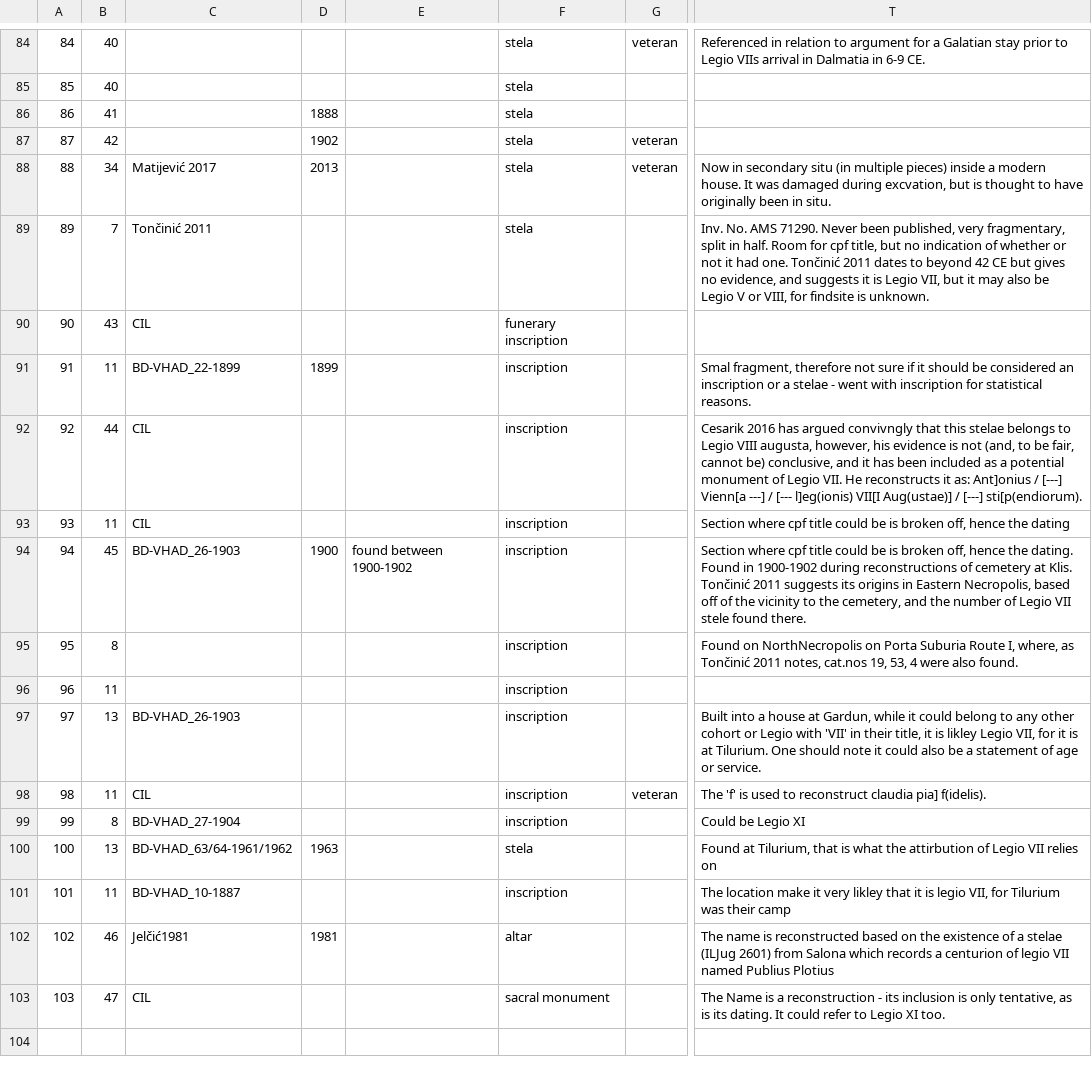
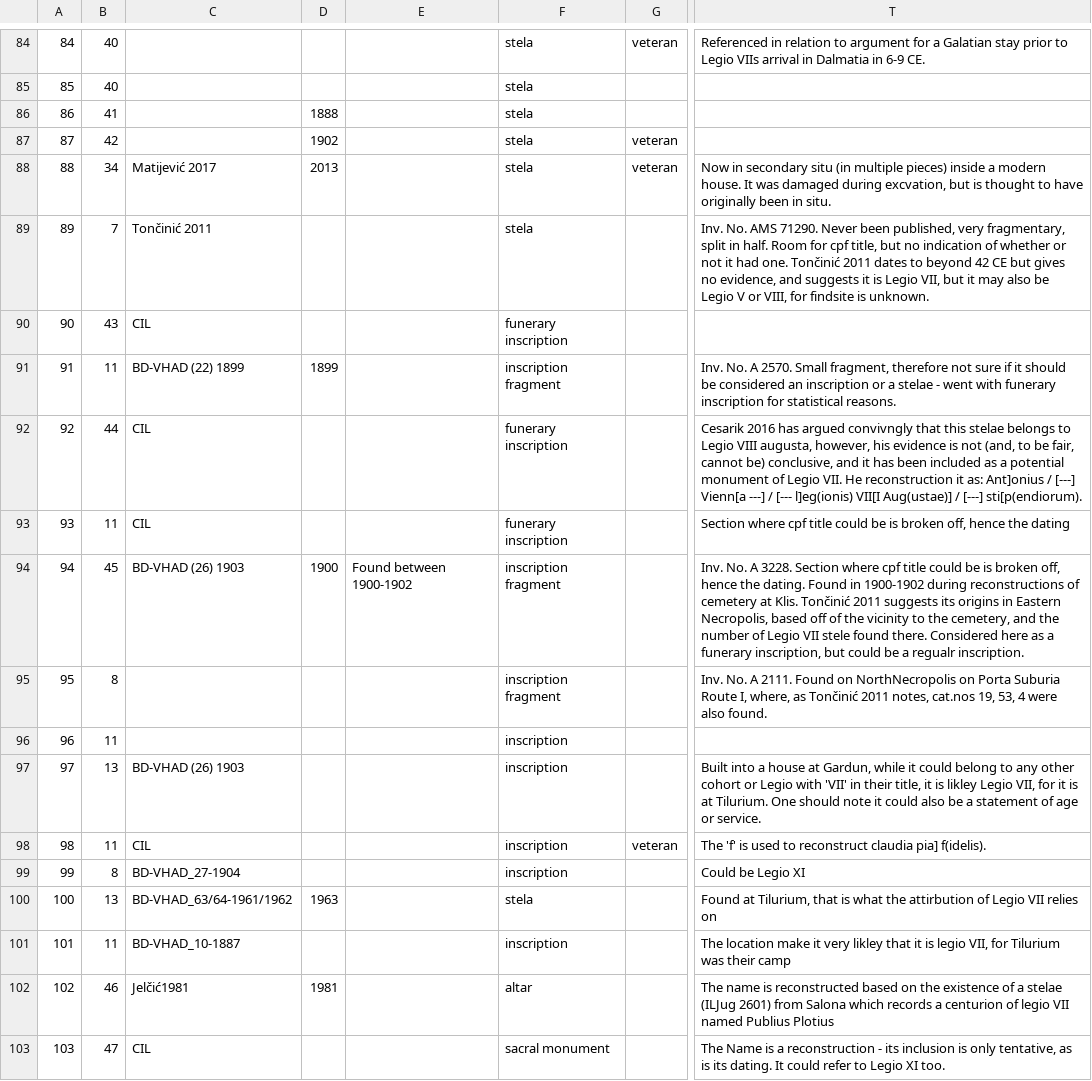
Before and after one commit to EwanSC/BromansCoopey, a CSV file: monument-spreadsheet.csv, drawn as a sheet; only a part is shown, gaps mark what is left out; the diff names each change by its address in the sheet, - before the commit and + after, or states it on an @@ line.

```diff
--- a/monument-spreadsheet.csv
+++ b/monument-spreadsheet.csv
-C91: BD-VHAD_22-1899
+C91: BD-VHAD (22) 1899
-F91: inscription
+F91: inscription fragment
-T91: Smal fragment, therefore not sure if it should be considered an inscription or a stelae - went with inscription for…
+T91: Inv. No. A 2570. Small fragment, therefore not sure if it should be considered an inscription or a stelae - went with funerary inscription for…
-F92:F93: inscription
+F92:F93: funerary inscription
-T92: …VII. He reconstructs it as:…
+T92: …VII. He reconstruction it as:…
-C94: BD-VHAD_26-1903
+C94: BD-VHAD (26) 1903
-E94: found between 1900-1902
+E94: Found between 1900-1902
-F94:F95: inscription
+F94:F95: inscription fragment
-T94: Section where cpf title could be is broken off, hence the dating. Found in 1900-1902 during reconstructions of cemetery at Klis. Tončinić 2011 suggests its origins in Eastern Necropolis, based off of the vicinity to the cemetery, and the number of Legio VII stele found there.
+T94: Inv. No. A 3228. Section where cpf title could be is broken off, hence the dating. Found in 1900-1902 during reconstructions of cemetery at Klis. Tončinić 2011 suggests its origins in Eastern Necropolis, based off of the vicinity to the cemetery, and the number of Legio VII stele found there. Considered here as a funerary inscription, but could be a regualr inscription.
-T95: Found on…
+T95: Inv. No. A 2111. Found on…
-C97: BD-VHAD_26-1903
+C97: BD-VHAD (26) 1903
```
Also changed, not shown: MonumentCorpus.csv, MonumentMilitaryOffice.csv, 1 other file.
